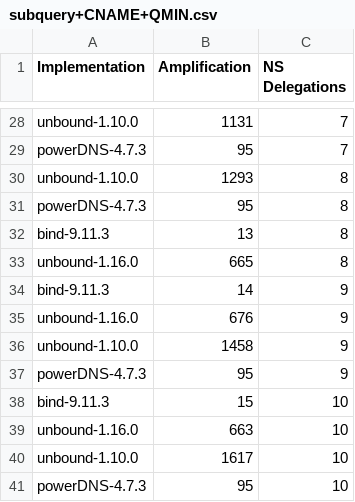
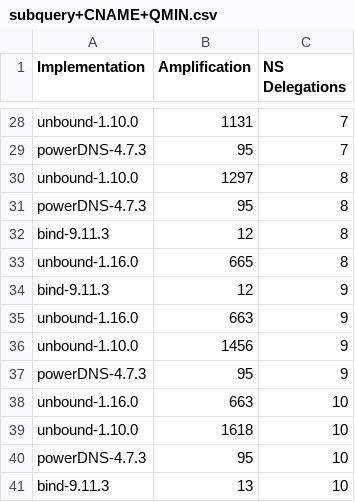
Before and after one commit to jaymoneyjay/dns-testbed, a CSV file: results/subquery+CNAME+QMIN.csv, drawn as a sheet; only a part is shown, gaps mark what is left out; the diff covers the shown part only.

```diff
--- a/results/subquery+CNAME+QMIN.csv
+++ b/results/subquery+CNAME+QMIN.csv
@@ -29,13 +29,13 @@ unbound-1.10.0,1131,7
 powerDNS-4.7.3,95,7
-unbound-1.10.0,1293,8
+unbound-1.10.0,1297,8
 powerDNS-4.7.3,95,8
-bind-9.11.3,13,8
+bind-9.11.3,12,8
 unbound-1.16.0,665,8
-bind-9.11.3,14,9
-unbound-1.16.0,676,9
-unbound-1.10.0,1458,9
+bind-9.11.3,12,9
+unbound-1.16.0,663,9
+unbound-1.10.0,1456,9
 powerDNS-4.7.3,95,9
-bind-9.11.3,15,10
 unbound-1.16.0,663,10
-unbound-1.10.0,1617,10
+unbound-1.10.0,1618,10
 powerDNS-4.7.3,95,10
+bind-9.11.3,13,10
```
Also changed, not shown: 3 added rows, 3 removed rows, 1 moved row and 8 edited cells elsewhere in this file, 14 other files.
